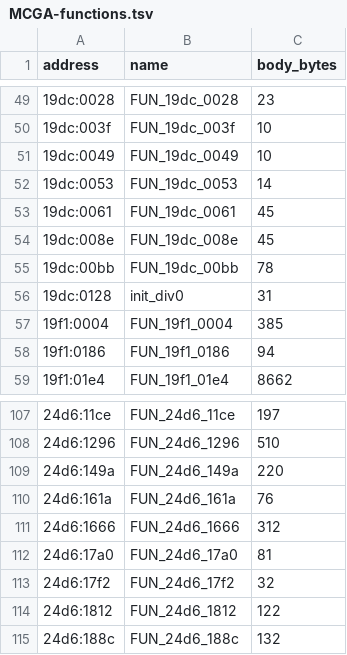
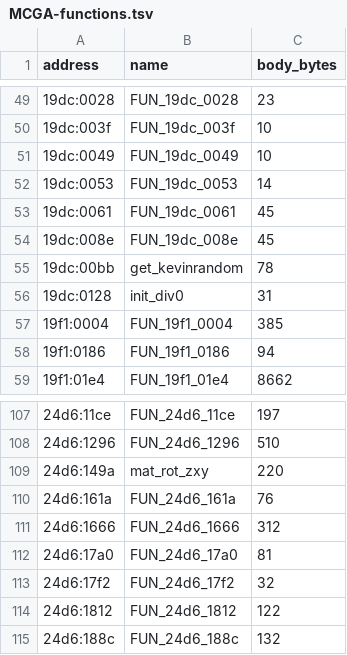
Before and after one commit to andrerezendebr/stunts_reverse_eng, a TSV file: docs/analysis/MCGA-functions.tsv, drawn as a sheet; only a part is shown, gaps mark what is left out; the diff covers the shown part only.

```diff
--- a/docs/analysis/MCGA-functions.tsv
+++ b/docs/analysis/MCGA-functions.tsv
@@ -54,3 +54,3 @@ address	name	body_bytes
 19dc:008e	FUN_19dc_008e	45
-19dc:00bb	FUN_19dc_00bb	78
+19dc:00bb	get_kevinrandom	78
 19dc:0128	init_div0	31
@@ -108,3 +108,3 @@ address	name	body_bytes
 24d6:1296	FUN_24d6_1296	510
-24d6:149a	FUN_24d6_149a	220
+24d6:149a	mat_rot_zxy	220
 24d6:161a	FUN_24d6_161a	76
```
Also changed, not shown: 10 edited cells elsewhere in this file, docs/analysis/simulation-calls.tsv, 41 other files.
